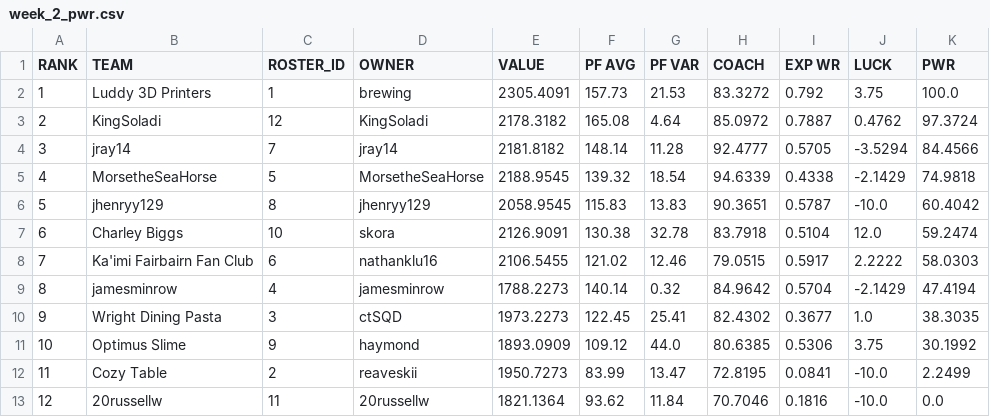
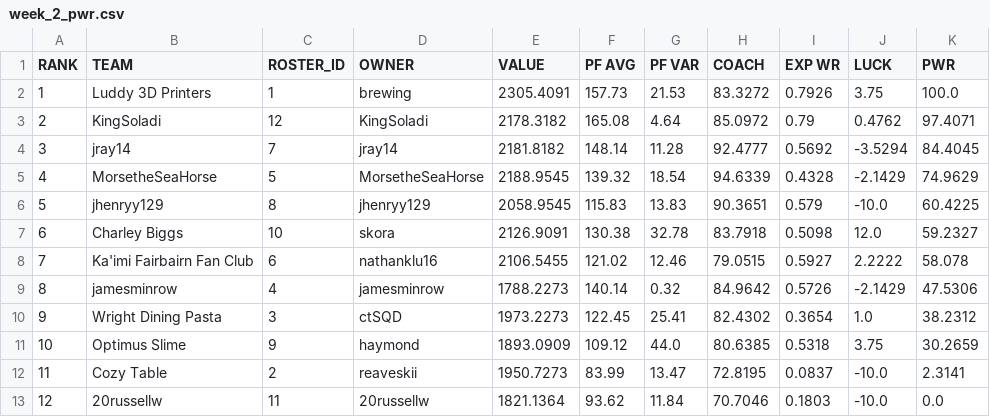
Before and after one commit to le-pantman/dynasty-power-rankings, a CSV file: reports/2026/week_2_csv/week_2_pwr.csv, drawn as a sheet.

```diff
--- a/reports/2026/week_2_csv/week_2_pwr.csv
+++ b/reports/2026/week_2_csv/week_2_pwr.csv
@@ -1,13 +1,13 @@
 RANK,TEAM,ROSTER_ID,OWNER,VALUE,PF AVG,PF VAR,COACH,EXP WR,LUCK,PWR
-1,Luddy 3D Printers,1,brewing,2305.4091,157.73,21.53,83.3272,0.792,3.75,100.0
-2,KingSoladi,12,KingSoladi,2178.3182,165.08,4.64,85.0972,0.7887,0.4762,97.3724
-3,jray14,7,jray14,2181.8182,148.14,11.28,92.4777,0.5705,-3.5294,84.4566
-4,MorsetheSeaHorse,5,MorsetheSeaHorse,2188.9545,139.32,18.54,94.6339,0.4338,-2.1429,74.9818
-5,jhenryy129,8,jhenryy129,2058.9545,115.83,13.83,90.3651,0.5787,-10.0,60.4042
-6,Charley Biggs,10,skora,2126.9091,130.38,32.78,83.7918,0.5104,12.0,59.2474
-7,Ka'imi Fairbairn Fan Club,6,nathanklu16,2106.5455,121.02,12.46,79.0515,0.5917,2.2222,58.0303
-8,jamesminrow,4,jamesminrow,1788.2273,140.14,0.32,84.9642,0.5704,-2.1429,47.4194
-9,Wright Dining Pasta,3,ctSQD,1973.2273,122.45,25.41,82.4302,0.3677,1.0,38.3035
-10,Optimus Slime,9,haymond,1893.0909,109.12,44.0,80.6385,0.5306,3.75,30.1992
-11,Cozy Table,2,reaveskii,1950.7273,83.99,13.47,72.8195,0.0841,-10.0,2.2499
-12,20russellw,11,20russellw,1821.1364,93.62,11.84,70.7046,0.1816,-10.0,0.0
+1,Luddy 3D Printers,1,brewing,2305.4091,157.73,21.53,83.3272,0.7926,3.75,100.0
+2,KingSoladi,12,KingSoladi,2178.3182,165.08,4.64,85.0972,0.79,0.4762,97.4071
+3,jray14,7,jray14,2181.8182,148.14,11.28,92.4777,0.5692,-3.5294,84.4045
+4,MorsetheSeaHorse,5,MorsetheSeaHorse,2188.9545,139.32,18.54,94.6339,0.4328,-2.1429,74.9629
+5,jhenryy129,8,jhenryy129,2058.9545,115.83,13.83,90.3651,0.579,-10.0,60.4225
+6,Charley Biggs,10,skora,2126.9091,130.38,32.78,83.7918,0.5098,12.0,59.2327
+7,Ka'imi Fairbairn Fan Club,6,nathanklu16,2106.5455,121.02,12.46,79.0515,0.5927,2.2222,58.078
+8,jamesminrow,4,jamesminrow,1788.2273,140.14,0.32,84.9642,0.5726,-2.1429,47.5306
+9,Wright Dining Pasta,3,ctSQD,1973.2273,122.45,25.41,82.4302,0.3654,1.0,38.2312
+10,Optimus Slime,9,haymond,1893.0909,109.12,44.0,80.6385,0.5318,3.75,30.2659
+11,Cozy Table,2,reaveskii,1950.7273,83.99,13.47,72.8195,0.0837,-10.0,2.3141
+12,20russellw,11,20russellw,1821.1364,93.62,11.84,70.7046,0.1803,-10.0,0.0
```
Also changed, not shown: reports/2026/week_2_csv/week_2_long.csv, reports/2026/week_2_csv/week_2_overall.csv, 2 other files.
